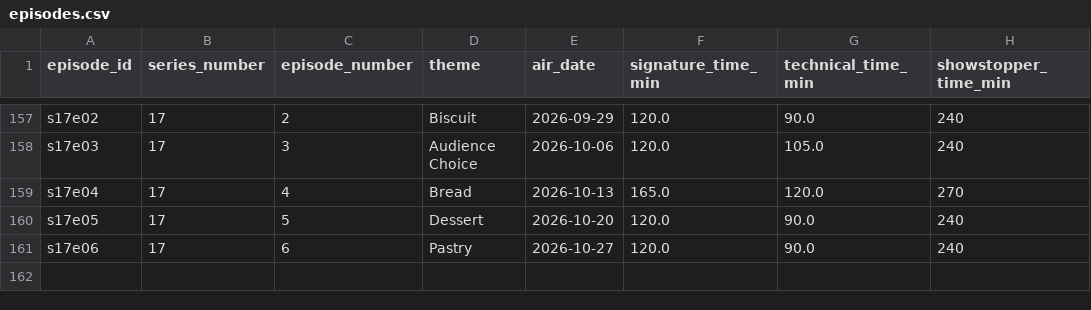
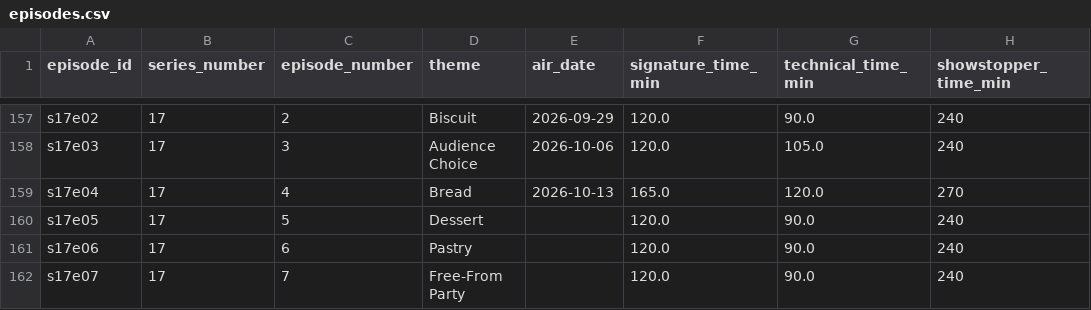
Before and after one commit to nicholaswilde/the-great-british-bake-off, a CSV file: data/processed/episodes.csv, drawn as a sheet; only a part is shown, gaps mark what is left out.

```diff
--- a/data/processed/episodes.csv
+++ b/data/processed/episodes.csv
@@ -159,3 +159,4 @@ s17e03,17,3,Audience Choice,2026-10-06,120.0,105.0,240
 s17e04,17,4,Bread,2026-10-13,165.0,120.0,270
-s17e05,17,5,Dessert,2026-10-20,120.0,90.0,240
-s17e06,17,6,Pastry,2026-10-27,120.0,90.0,240
+s17e05,17,5,Dessert,,120.0,90.0,240
+s17e06,17,6,Pastry,,120.0,90.0,240
+s17e07,17,7,Free-From Party,,120.0,90.0,240
```
Also changed, not shown: 27 other files.
